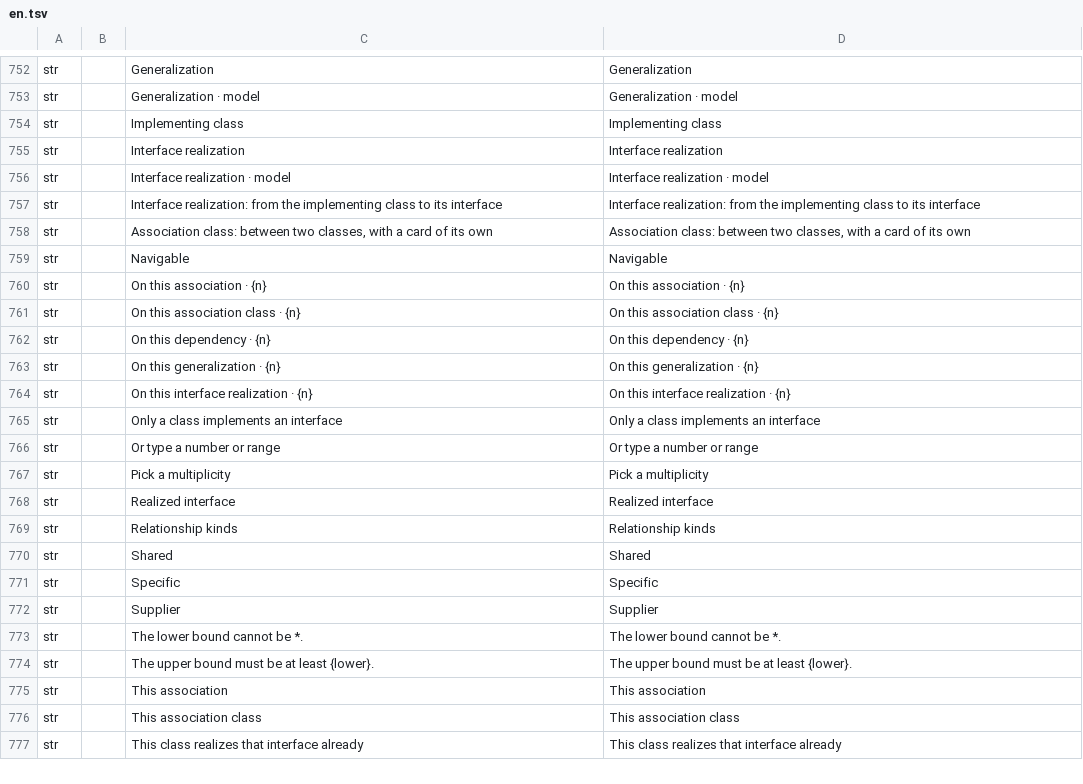
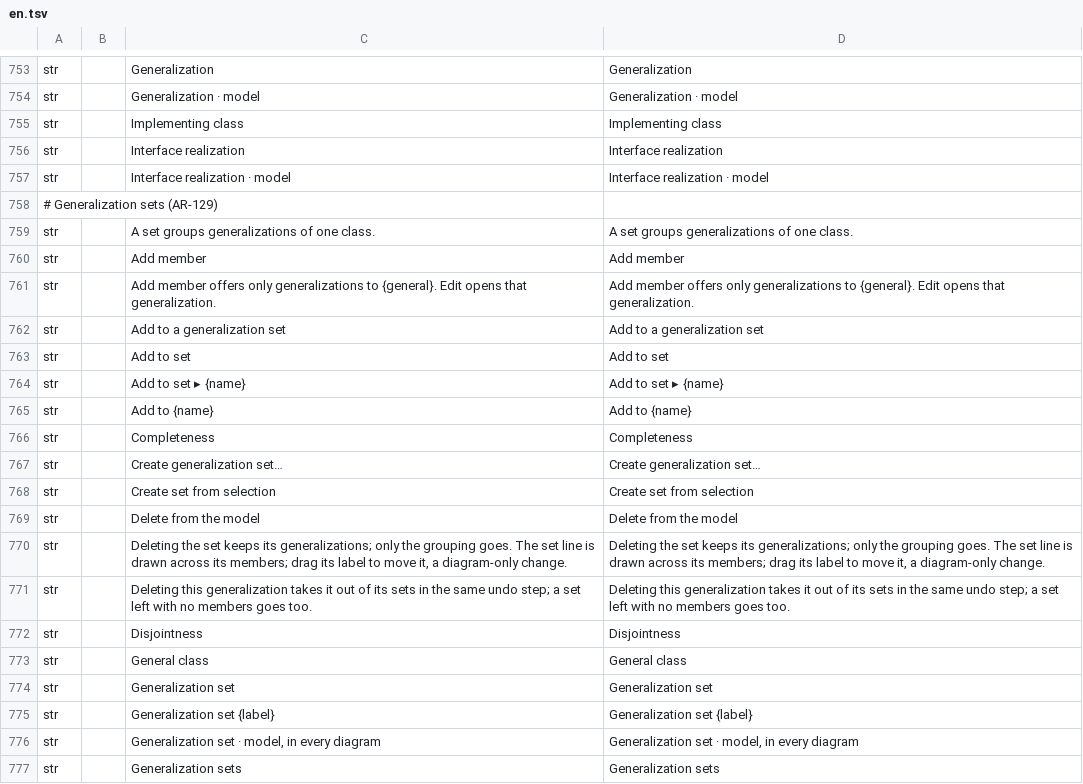
Before and after one commit to software-vision-ai/archforge, a TSV file: crates/ui-egui/src/i18n/en.tsv, drawn as a sheet; only a part is shown, gaps mark what is left out; the shorter side is filled out with more unchanged rows; the diff covers the shown part only.

```diff
--- a/crates/ui-egui/src/i18n/en.tsv
+++ b/crates/ui-egui/src/i18n/en.tsv
@@ -756 +757,21 @@ str		Interface realization	Interface realization
 str		Interface realization · model	Interface realization · model
+# Generalization sets (AR-129)
+str		A set groups generalizations of one class.	A set groups generalizations of one class.
+str		Add member	Add member
+str		Add member offers only generalizations to {general}. Edit opens that generalization.	Add member offers only generalizations to {general}. Edit opens that generalization.
+str		Add to a generalization set	Add to a generalization set
+str		Add to set	Add to set
+str		Add to set ▸ {name}	Add to set ▸ {name}
+str		Add to {name}	Add to {name}
+str		Completeness	Completeness
+str		Create generalization set…	Create generalization set…
+str		Create set from selection	Create set from selection
+str		Delete from the model	Delete from the model
+str		Deleting the set keeps its generalizations; only the grouping goes. The set line is drawn across its members; drag its label to move it, a diagram-only change.	Deleting the set keeps its generalizations; only the grouping goes. The set line is drawn across its members; drag its label to move it, a diagram-only change.
+str		Deleting this generalization takes it out of its sets in the same undo step; a set left with no members goes too.	Deleting this generalization takes it out of its sets in the same undo step; a set left with no members goes too.
+str		Disjointness	Disjointness
+str		General class	General class
+str		Generalization set	Generalization set
+str		Generalization set {label}	Generalization set {label}
+str		Generalization set · model, in every diagram	Generalization set · model, in every diagram
+str		Generalization sets	Generalization sets
```
Also changed, not shown: 40 added rows elsewhere in this file, crates/ui-egui/src/i18n/de.tsv, crates/ui-egui/src/i18n/es.tsv, 30 other files.
